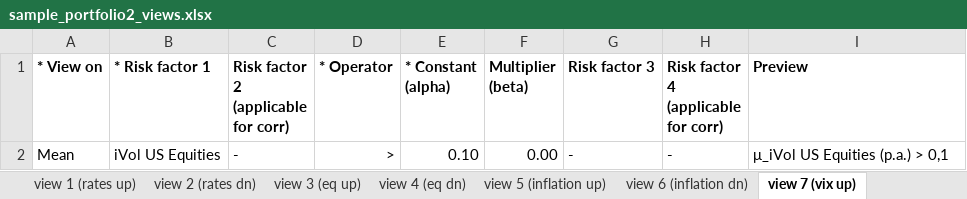
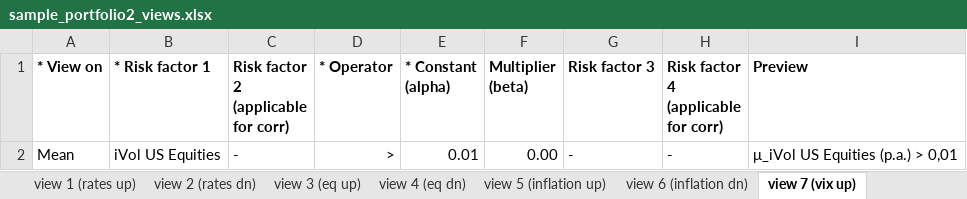
Before and after one commit to christiansegercrantz/entropy-poolin, an Excel workbook: Data/sample_portfolio2_views.xlsx, sheet view 7 (vix up), drawn as a sheet; values as stored, in another font and other column widths than the file's, no borders; conditional formats and table styles not drawn; the diff names each change by its address in the sheet, - before the commit and + after, or states it on an @@ line.

Commit message:
views annualization calculations removed

```diff
--- a/Data/sample_portfolio2_views.xlsx (sheet view 7 (vix up))
+++ b/Data/sample_portfolio2_views.xlsx (sheet view 7 (vix up))
-E2 (* Constant (alpha)): 0.10
+E2 (* Constant (alpha)): 0.01
-I2 (Preview): μ_iVol US Equities (p.a.) > 0,1
+I2 (Preview): μ_iVol US Equities (p.a.) > 0,01
```
Also changed, not shown: sheet view 3 (eq up), sheet view 4 (eq dn), sheet view 6 (inflation dn), sheet view 8 (vix dn), sheet view 5 (inflation up), sheet view 2 (rates dn), 1 more sheet, 1 other file.
